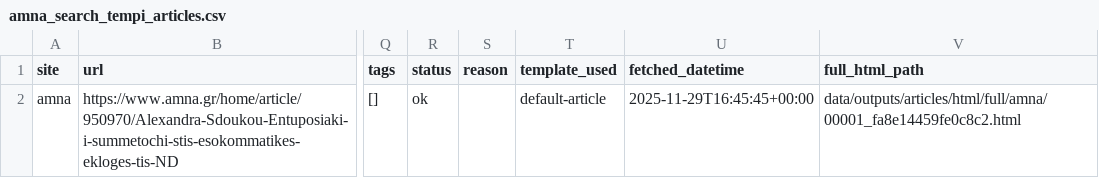
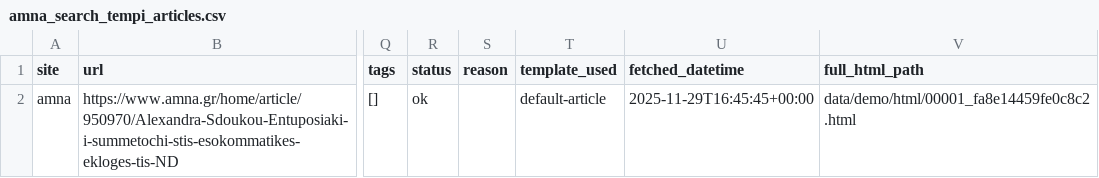
Before and after one commit to tsparaskevas/conty_app, a CSV file: data/demo/outputs/amna_search_tempi_articles.csv, drawn as a sheet; only a part is shown, gaps mark what is left out; the diff names each change by its address in the sheet, - before the commit and + after, or states it on an @@ line.

```diff
--- a/data/demo/outputs/amna_search_tempi_articles.csv
+++ b/data/demo/outputs/amna_search_tempi_articles.csv
-V2 (full_html_path): data/outputs/articles/html/full/amna/00001_fa8e14459fe0c8c2.html
+V2 (full_html_path): data/demo/html/00001_fa8e14459fe0c8c2.html
```
Also changed, not shown: 2 other files.
